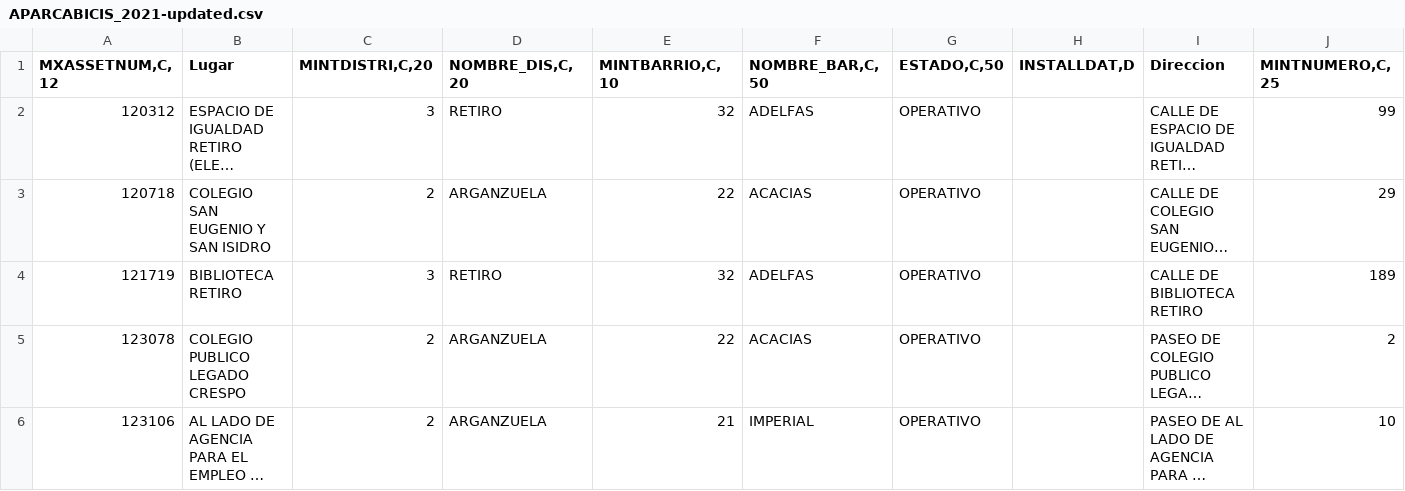
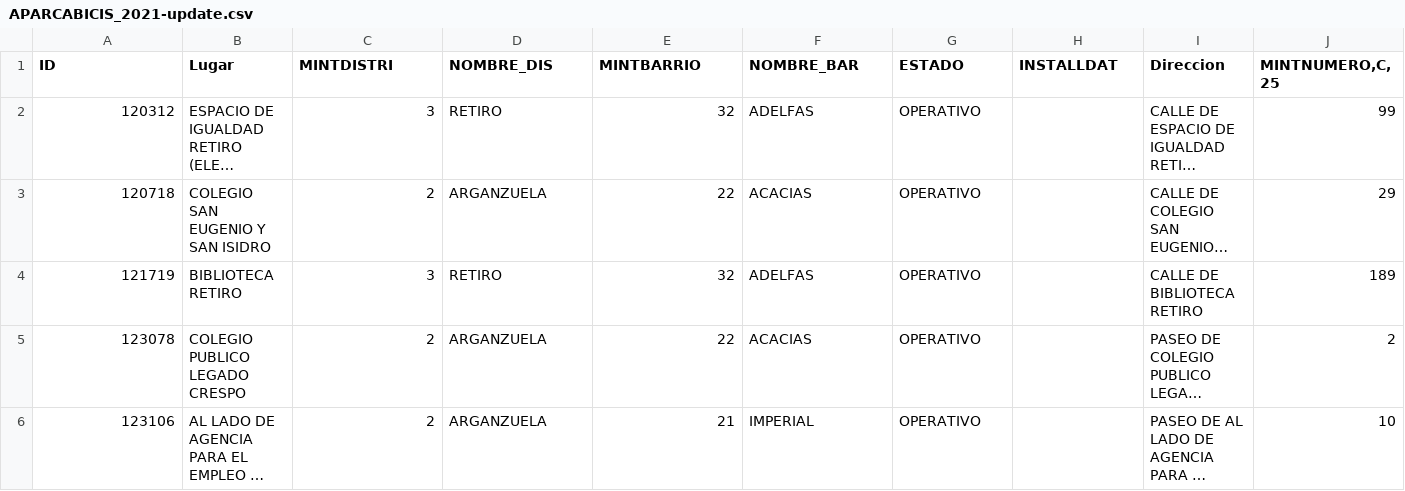
Before and after one commit to scipi0n/Curso2021-2022, a CSV file: HandsOn/Group04/csv/APARCABICIS_2021-update.csv (was HandsOn/Group04/csv/APARCABICIS_2021-updated.csv), drawn as a sheet; only a part is shown; long unchanged cells end in …; the diff names each change by its address in the sheet, - before the commit and + after, or states it on an @@ line.

```diff
--- a/HandsOn/Group04/csv/APARCABICIS_2021-updated.csv
+++ b/HandsOn/Group04/csv/APARCABICIS_2021-update.csv
-A1: MXASSETNUM,C,12
+A1: ID
-C1: MINTDISTRI,C,20
+C1: MINTDISTRI
-D1: NOMBRE_DIS,C,20
+D1: NOMBRE_DIS
-E1: MINTBARRIO,C,10
+E1: MINTBARRIO
-F1: NOMBRE_BAR,C,50
+F1: NOMBRE_BAR
-G1: ESTADO,C,50
+G1: ESTADO
-H1: INSTALLDAT,D
+H1: INSTALLDAT
```
Also changed, not shown: 1 other file.
